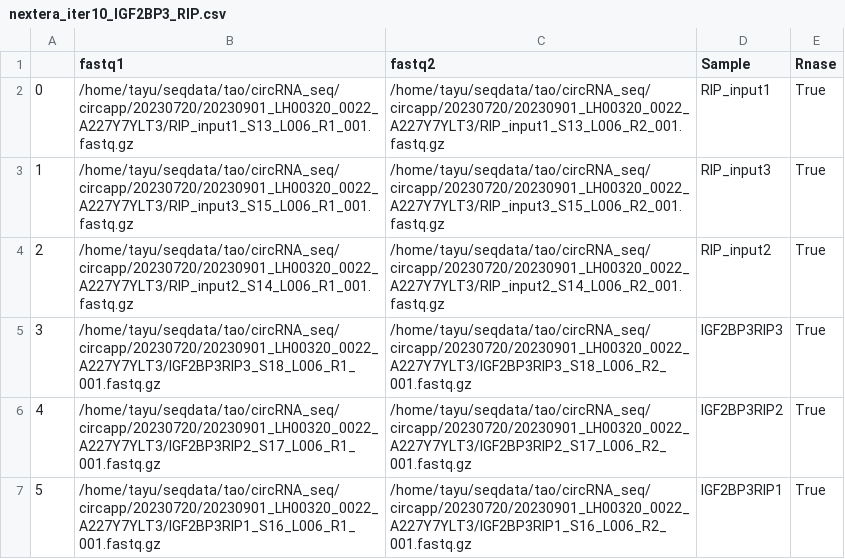
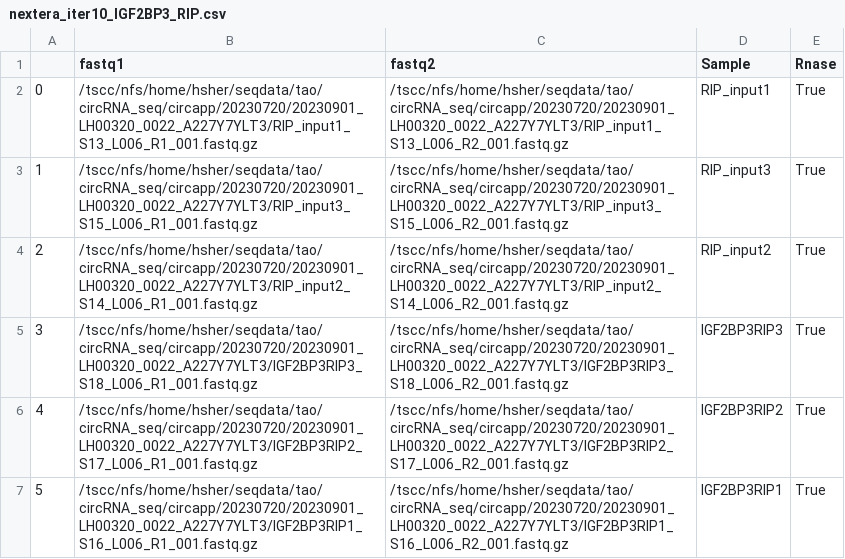
Before and after one commit to algaebrown/circSTAMP_pipe, a CSV file: notebook/nextera_iter10_IGF2BP3_RIP.csv, drawn as a sheet.

```diff
--- a/notebook/nextera_iter10_IGF2BP3_RIP.csv
+++ b/notebook/nextera_iter10_IGF2BP3_RIP.csv
@@ -1,7 +1,7 @@
 ,fastq1,fastq2,Sample,Rnase
-0,/home/tayu/seqdata/tao/circRNA_seq/circapp/20230720/20230901_LH00320_0022_A227Y7YLT3/RIP_input1_S13_L006_R1_001.fastq.gz,/home/tayu/seqdata/tao/circRNA_seq/circapp/20230720/20230901_LH00320_0022_A227Y7YLT3/RIP_input1_S13_L006_R2_001.fastq.gz,RIP_input1,True
-1,/home/tayu/seqdata/tao/circRNA_seq/circapp/20230720/20230901_LH00320_0022_A227Y7YLT3/RIP_input3_S15_L006_R1_001.fastq.gz,/home/tayu/seqdata/tao/circRNA_seq/circapp/20230720/20230901_LH00320_0022_A227Y7YLT3/RIP_input3_S15_L006_R2_001.fastq.gz,RIP_input3,True
-2,/home/tayu/seqdata/tao/circRNA_seq/circapp/20230720/20230901_LH00320_0022_A227Y7YLT3/RIP_input2_S14_L006_R1_001.fastq.gz,/home/tayu/seqdata/tao/circRNA_seq/circapp/20230720/20230901_LH00320_0022_A227Y7YLT3/RIP_input2_S14_L006_R2_001.fastq.gz,RIP_input2,True
-3,/home/tayu/seqdata/tao/circRNA_seq/circapp/20230720/20230901_LH00320_0022_A227Y7YLT3/IGF2BP3RIP3_S18_L006_R1_001.fastq.gz,/home/tayu/seqdata/tao/circRNA_seq/circapp/20230720/20230901_LH00320_0022_A227Y7YLT3/IGF2BP3RIP3_S18_L006_R2_001.fastq.gz,IGF2BP3RIP3,True
-4,/home/tayu/seqdata/tao/circRNA_seq/circapp/20230720/20230901_LH00320_0022_A227Y7YLT3/IGF2BP3RIP2_S17_L006_R1_001.fastq.gz,/home/tayu/seqdata/tao/circRNA_seq/circapp/20230720/20230901_LH00320_0022_A227Y7YLT3/IGF2BP3RIP2_S17_L006_R2_001.fastq.gz,IGF2BP3RIP2,True
-5,/home/tayu/seqdata/tao/circRNA_seq/circapp/20230720/20230901_LH00320_0022_A227Y7YLT3/IGF2BP3RIP1_S16_L006_R1_001.fastq.gz,/home/tayu/seqdata/tao/circRNA_seq/circapp/20230720/20230901_LH00320_0022_A227Y7YLT3/IGF2BP3RIP1_S16_L006_R2_001.fastq.gz,IGF2BP3RIP1,True
+0,/tscc/nfs/home/hsher/seqdata/tao/circRNA_seq/circapp/20230720/20230901_LH00320_0022_A227Y7YLT3/RIP_input1_S13_L006_R1_001.fastq.gz,/tscc/nfs/home/hsher/seqdata/tao/circRNA_seq/circapp/20230720/20230901_LH00320_0022_A227Y7YLT3/RIP_input1_S13_L006_R2_001.fastq.gz,RIP_input1,True
+1,/tscc/nfs/home/hsher/seqdata/tao/circRNA_seq/circapp/20230720/20230901_LH00320_0022_A227Y7YLT3/RIP_input3_S15_L006_R1_001.fastq.gz,/tscc/nfs/home/hsher/seqdata/tao/circRNA_seq/circapp/20230720/20230901_LH00320_0022_A227Y7YLT3/RIP_input3_S15_L006_R2_001.fastq.gz,RIP_input3,True
+2,/tscc/nfs/home/hsher/seqdata/tao/circRNA_seq/circapp/20230720/20230901_LH00320_0022_A227Y7YLT3/RIP_input2_S14_L006_R1_001.fastq.gz,/tscc/nfs/home/hsher/seqdata/tao/circRNA_seq/circapp/20230720/20230901_LH00320_0022_A227Y7YLT3/RIP_input2_S14_L006_R2_001.fastq.gz,RIP_input2,True
+3,/tscc/nfs/home/hsher/seqdata/tao/circRNA_seq/circapp/20230720/20230901_LH00320_0022_A227Y7YLT3/IGF2BP3RIP3_S18_L006_R1_001.fastq.gz,/tscc/nfs/home/hsher/seqdata/tao/circRNA_seq/circapp/20230720/20230901_LH00320_0022_A227Y7YLT3/IGF2BP3RIP3_S18_L006_R2_001.fastq.gz,IGF2BP3RIP3,True
+4,/tscc/nfs/home/hsher/seqdata/tao/circRNA_seq/circapp/20230720/20230901_LH00320_0022_A227Y7YLT3/IGF2BP3RIP2_S17_L006_R1_001.fastq.gz,/tscc/nfs/home/hsher/seqdata/tao/circRNA_seq/circapp/20230720/20230901_LH00320_0022_A227Y7YLT3/IGF2BP3RIP2_S17_L006_R2_001.fastq.gz,IGF2BP3RIP2,True
+5,/tscc/nfs/home/hsher/seqdata/tao/circRNA_seq/circapp/20230720/20230901_LH00320_0022_A227Y7YLT3/IGF2BP3RIP1_S16_L006_R1_001.fastq.gz,/tscc/nfs/home/hsher/seqdata/tao/circRNA_seq/circapp/20230720/20230901_LH00320_0022_A227Y7YLT3/IGF2BP3RIP1_S16_L006_R2_001.fastq.gz,IGF2BP3RIP1,True
```
Also changed, not shown: notebook/nextera_iter11_MonoPolySome.csv, notebook/nextera_iter13_RBM15_U2AF_STAMP.csv, 20 other files.
